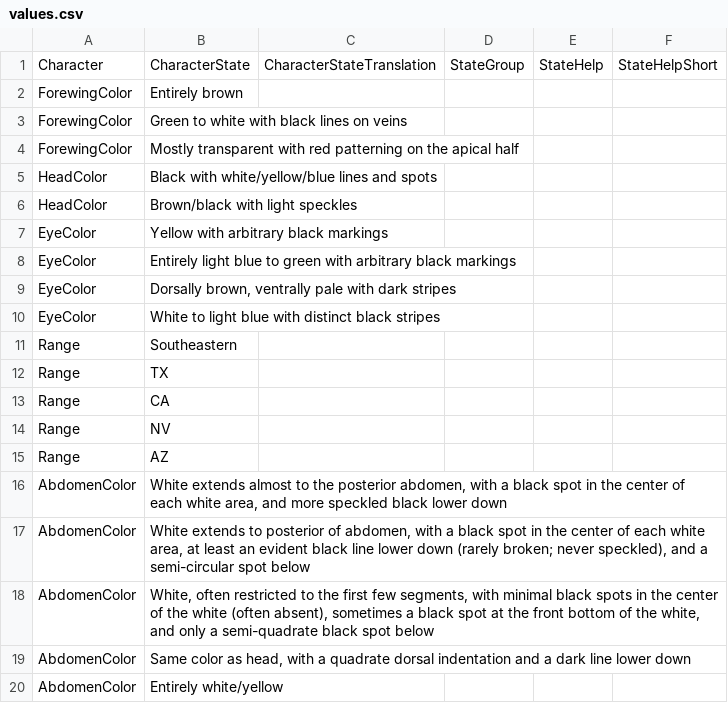
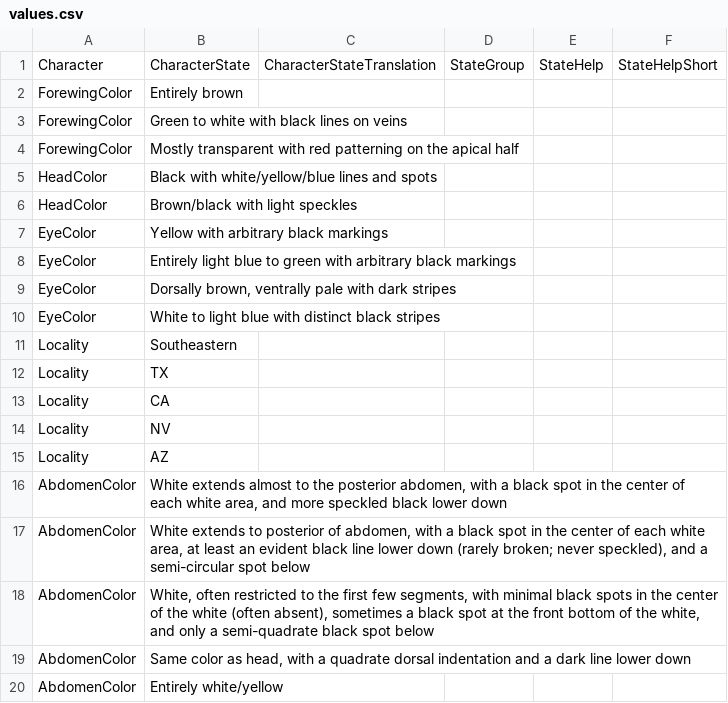
Before and after one commit to zdankowicz/homalodisca, a CSV file: identikit/kb/homalodisca/values.csv, drawn as a sheet.

Commit message:
Update values.csv

```diff
--- a/identikit/kb/homalodisca/values.csv
+++ b/identikit/kb/homalodisca/values.csv
@@ -10,7 +10,7 @@ EyeColor,"Dorsally brown, ventrally pale with dark stripes",,,,
 EyeColor,White to light blue with distinct black stripes,,,,
-Range,Southeastern,,,,
-Range,TX,,,,
-Range,CA,,,,
-Range,NV,,,,
-Range,AZ,,,,
+Locality,Southeastern,,,,
+Locality,TX,,,,
+Locality,CA,,,,
+Locality,NV,,,,
+Locality,AZ,,,,
 AbdomenColor,"White extends almost to the posterior abdomen, with a black spot in the center of each white area, and more speckled black lower down",,,,
```
